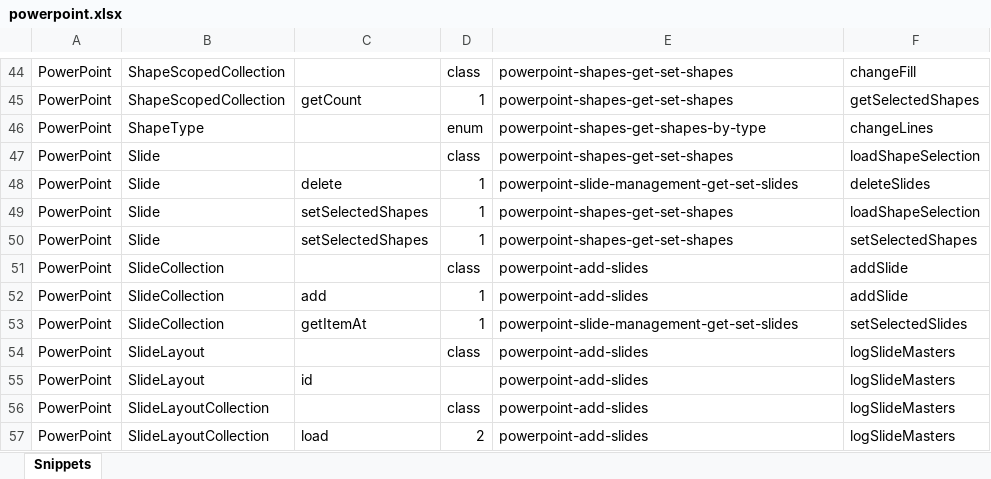
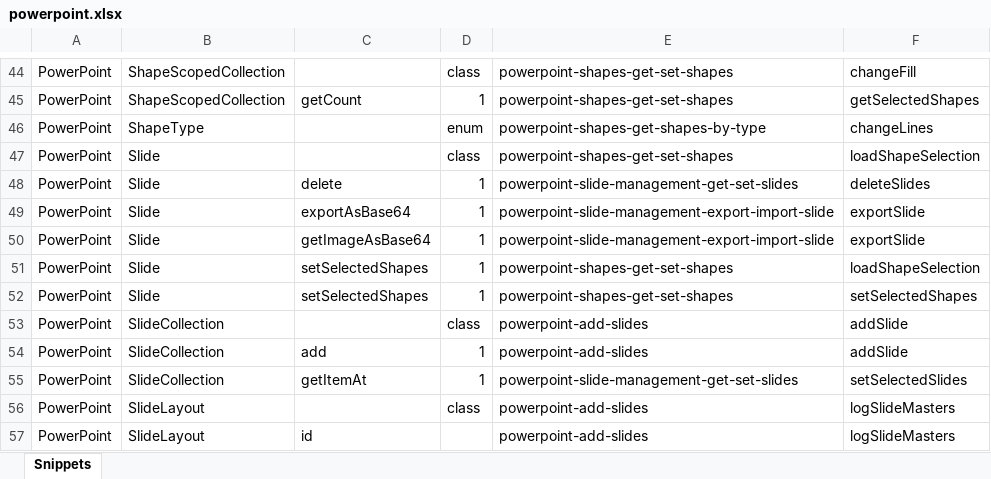
Before and after one commit to OfficeDev/office-js-snippets, an Excel workbook: snippet-extractor-metadata/powerpoint.xlsx, sheet Snippets, drawn as a sheet; only a part is shown, gaps mark what is left out; the shorter side is filled out with more unchanged rows; values as stored, in another font and other column widths than the file's, no borders; table styles not drawn; the diff names each change by its address in the sheet, - before the commit and + after, or states it on an @@ line.

```diff
--- a/snippet-extractor-metadata/powerpoint.xlsx (sheet Snippets)
+++ b/snippet-extractor-metadata/powerpoint.xlsx (sheet Snippets)
+row 49: PowerPoint | Slide | exportAsBase64 | 1 | powerpoint-slide-management-export-import-slide | exportSlide
+row 50: PowerPoint | Slide | getImageAsBase64 | 1 | powerpoint-slide-management-export-import-slide | exportSlide
```
Also changed, not shown: 1 other file.
